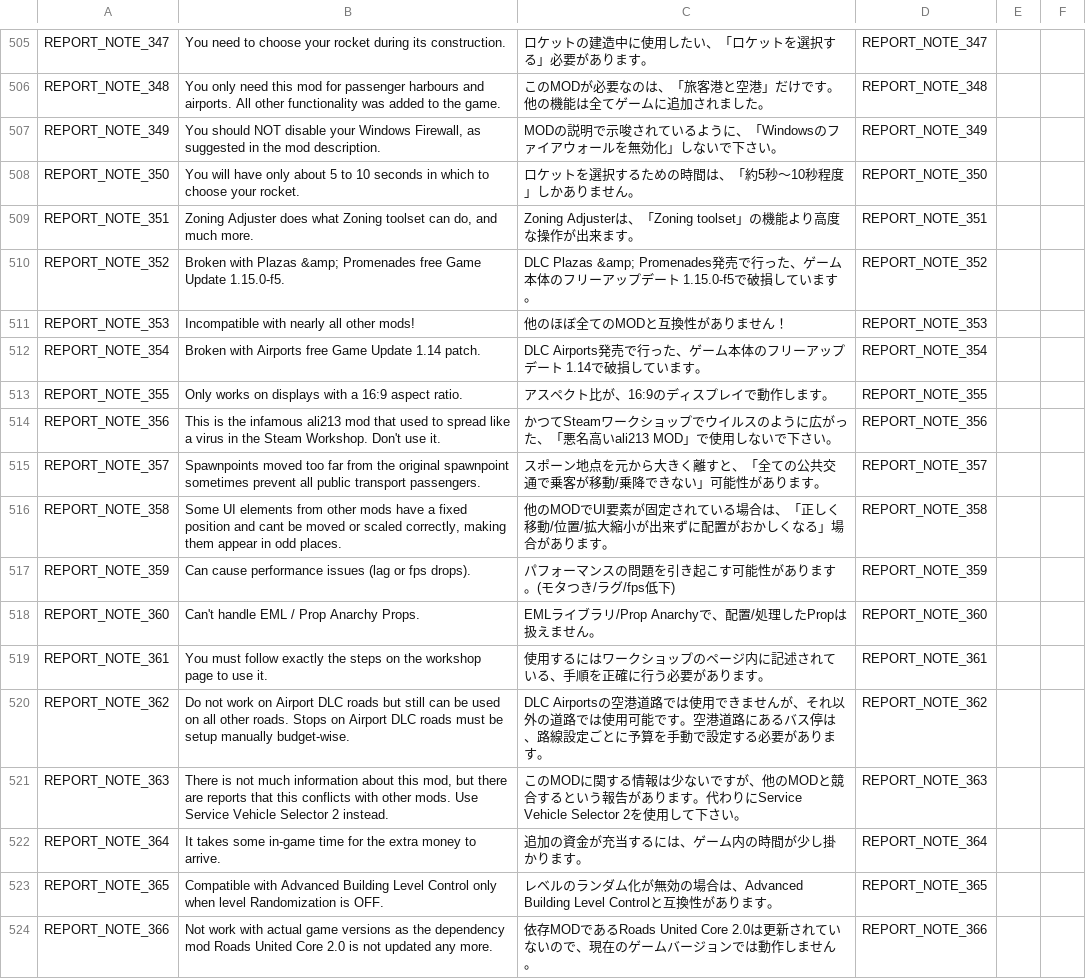
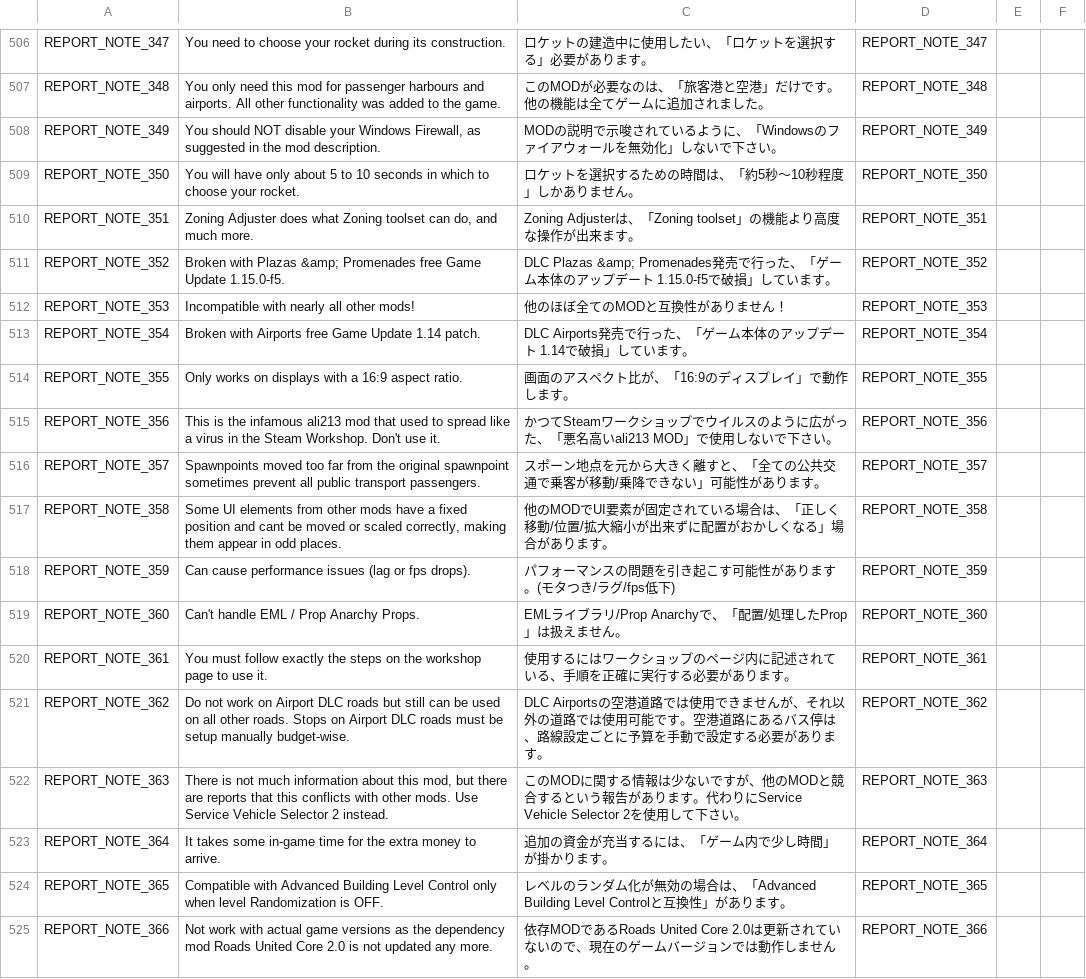
Before and after one commit to chameleon-tbn/CompatibilityReport, a CSV file: i18n/ja_JP.csv, drawn as a sheet; only a part is shown, gaps mark what is left out; the diff covers the shown part only.

```diff
--- a/i18n/ja_JP.csv
+++ b/i18n/ja_JP.csv
@@ -686,7 +691,7 @@ REPORT_NOTE_350,"You will have only about 5 to 10 seconds in which to choose you
 REPORT_NOTE_351,"Zoning Adjuster does what Zoning toolset can do, and much more.","Zoning Adjusterは、「Zoning toolset」の機能より高度な操作が出来ます。",REPORT_NOTE_351,,
-REPORT_NOTE_352,"Broken with Plazas &amp; Promenades free Game Update 1.15.0-f5.","DLC Plazas &amp; Promenades発売で行った、ゲーム本体のフリーアップデート 1.15.0-f5で破損しています。",REPORT_NOTE_352,,
+REPORT_NOTE_352,"Broken with Plazas &amp; Promenades free Game Update 1.15.0-f5.","DLC Plazas &amp; Promenades発売で行った、「ゲーム本体のアップデート 1.15.0-f5で破損」しています。",REPORT_NOTE_352,,
 REPORT_NOTE_353,"Incompatible with nearly all other mods!","他のほぼ全てのMODと互換性がありません！
 ",REPORT_NOTE_353,,
-REPORT_NOTE_354,"Broken with Airports free Game Update 1.14 patch.","DLC Airports発売で行った、ゲーム本体のフリーアップデート 1.14で破損しています。",REPORT_NOTE_354,,
-REPORT_NOTE_355,"Only works on displays with a 16:9 aspect ratio.",アスペクト比が、16:9のディスプレイで動作します。,REPORT_NOTE_355,,
+REPORT_NOTE_354,"Broken with Airports free Game Update 1.14 patch.","DLC Airports発売で行った、「ゲーム本体のアップデート 1.14で破損」しています。",REPORT_NOTE_354,,
+REPORT_NOTE_355,"Only works on displays with a 16:9 aspect ratio.",画面のアスペクト比が、「16:9のディスプレイ」で動作します。,REPORT_NOTE_355,,
 REPORT_NOTE_356,"This is the infamous ali213 mod that used to spread like a virus in the Steam Workshop. Don't use it.","かつてSteamワークショップでウイルスのように広がった、「悪名高いali213 MOD」で使用しないで下さい。",REPORT_NOTE_356,,
@@ -695,8 +700,8 @@ REPORT_NOTE_358,"Some UI elements from other mods have a fixed position and cant
 REPORT_NOTE_359,"Can cause performance issues (lag or fps drops).",パフォーマンスの問題を引き起こす可能性があります。(モタつき/ラグ/fps低下),REPORT_NOTE_359,,
-REPORT_NOTE_360,"Can't handle EML / Prop Anarchy Props.","EMLライブラリ/Prop Anarchyで、配置/処理したPropは扱えません。",REPORT_NOTE_360,,
-REPORT_NOTE_361,"You must follow exactly the steps on the workshop page to use it.",使用するにはワークショップのページ内に記述されている、手順を正確に行う必要があります。,REPORT_NOTE_361,,
+REPORT_NOTE_360,"Can't handle EML / Prop Anarchy Props.","EMLライブラリ/Prop Anarchyで、「配置/処理したProp」は扱えません。",REPORT_NOTE_360,,
+REPORT_NOTE_361,"You must follow exactly the steps on the workshop page to use it.",使用するにはワークショップのページ内に記述されている、手順を正確に実行する必要があります。,REPORT_NOTE_361,,
 REPORT_NOTE_362,"Do not work on Airport DLC roads but still can be used on all other roads. Stops on Airport DLC roads must be setup manually budget-wise.","DLC Airportsの空港道路では使用できませんが、それ以外の道路では使用可能です。空港道路にあるバス停は、路線設定ごとに予算を手動で設定する必要があります。",REPORT_NOTE_362,,
 REPORT_NOTE_363,"There is not much information about this mod, but there are reports that this conflicts with other mods. Use Service Vehicle Selector 2 instead.","このMODに関する情報は少ないですが、他のMODと競合するという報告があります。代わりにService Vehicle Selector 2を使用して下さい。",REPORT_NOTE_363,,
-REPORT_NOTE_364,"It takes some in-game time for the extra money to arrive.",追加の資金が充当するには、ゲーム内の時間が少し掛かります。,REPORT_NOTE_364,,
-REPORT_NOTE_365,"Compatible with Advanced Building Level Control only when level Randomization is OFF.","レベルのランダム化が無効の場合は、Advanced Building Level Controlと互換性があります。",REPORT_NOTE_365,,
+REPORT_NOTE_364,"It takes some in-game time for the extra money to arrive.",追加の資金が充当するには、「ゲーム内で少し時間」が掛かります。,REPORT_NOTE_364,,
+REPORT_NOTE_365,"Compatible with Advanced Building Level Control only when level Randomization is OFF.","レベルのランダム化が無効の場合は、「Advanced Building Level Controlと互換性」があります。",REPORT_NOTE_365,,
 REPORT_NOTE_366,"Not work with actual game versions as the dependency mod Roads United Core 2.0 is not updated any more.","依存MODであるRoads United Core 2.0は更新されていないので、現在のゲームバージョンでは動作しません。",REPORT_NOTE_366,,
```
Also changed, not shown: 1 added row and 135 edited cells elsewhere in this file, i18n/de_DE.csv, i18n/en_US.csv, 4 other files.
